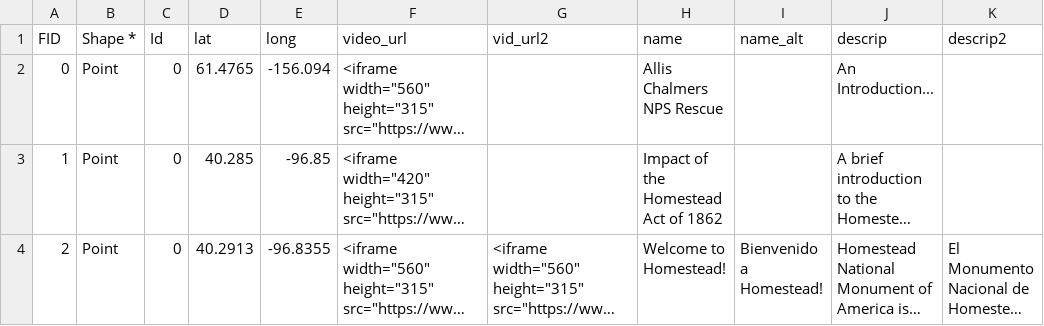
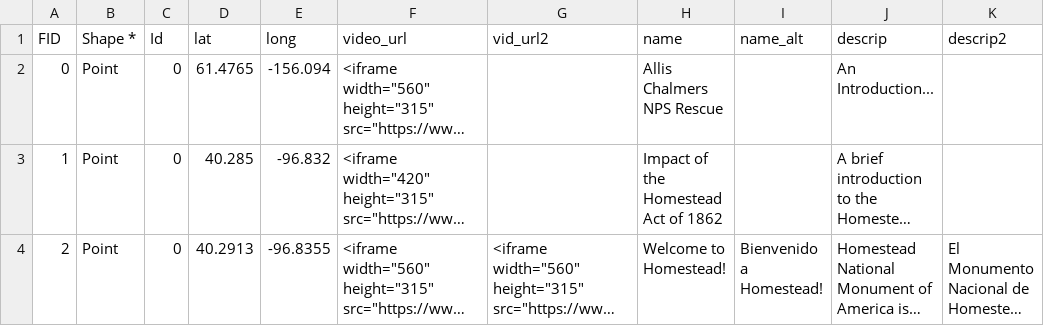
Before and after one commit to HomesteadMap/allis_chalmers, a CSV file: video_locations.csv, drawn as a sheet; long unchanged cells end in …; the diff names each change by its address in the sheet, - before the commit and + after, or states it on an @@ line.

Commit message:
Update video_locations.csv

```diff
--- a/video_locations.csv
+++ b/video_locations.csv
-E3 (long): -96.85
+E3 (long): -96.832
```
